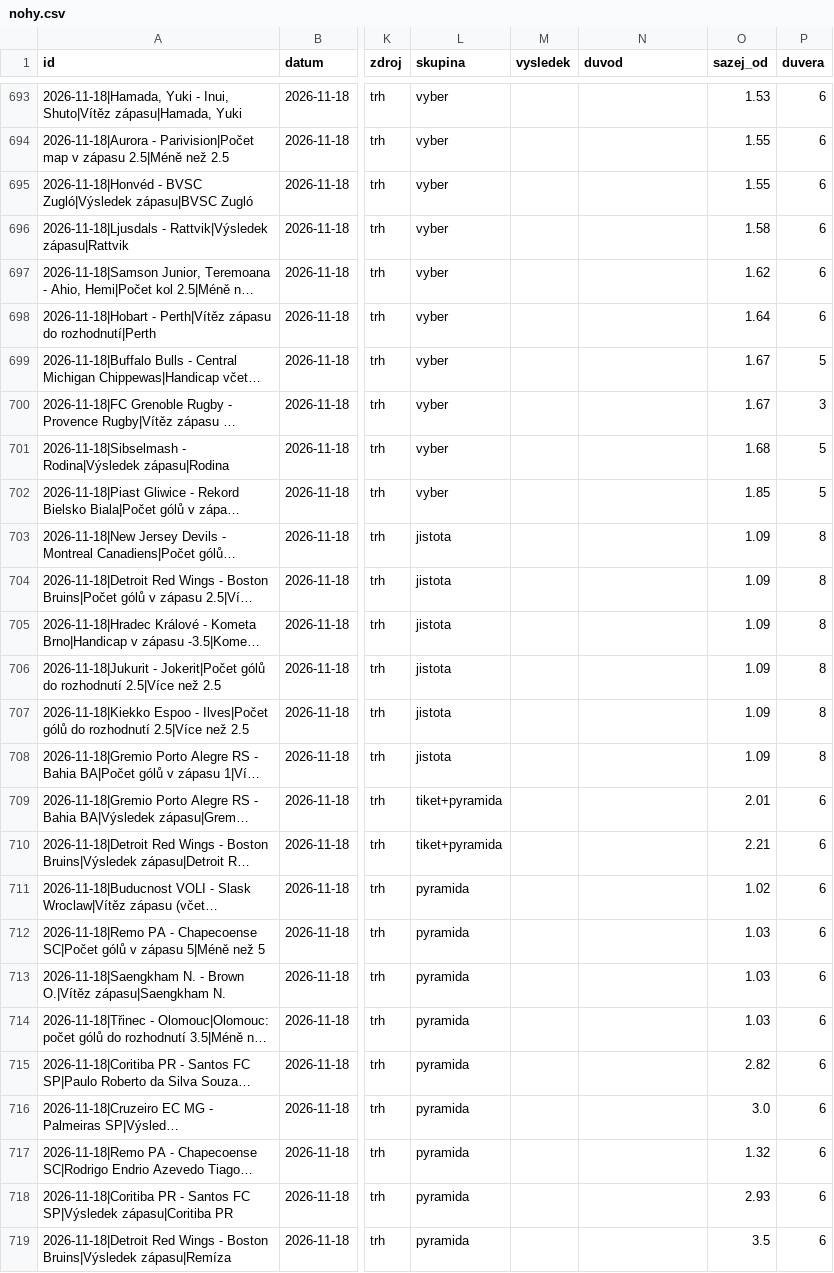
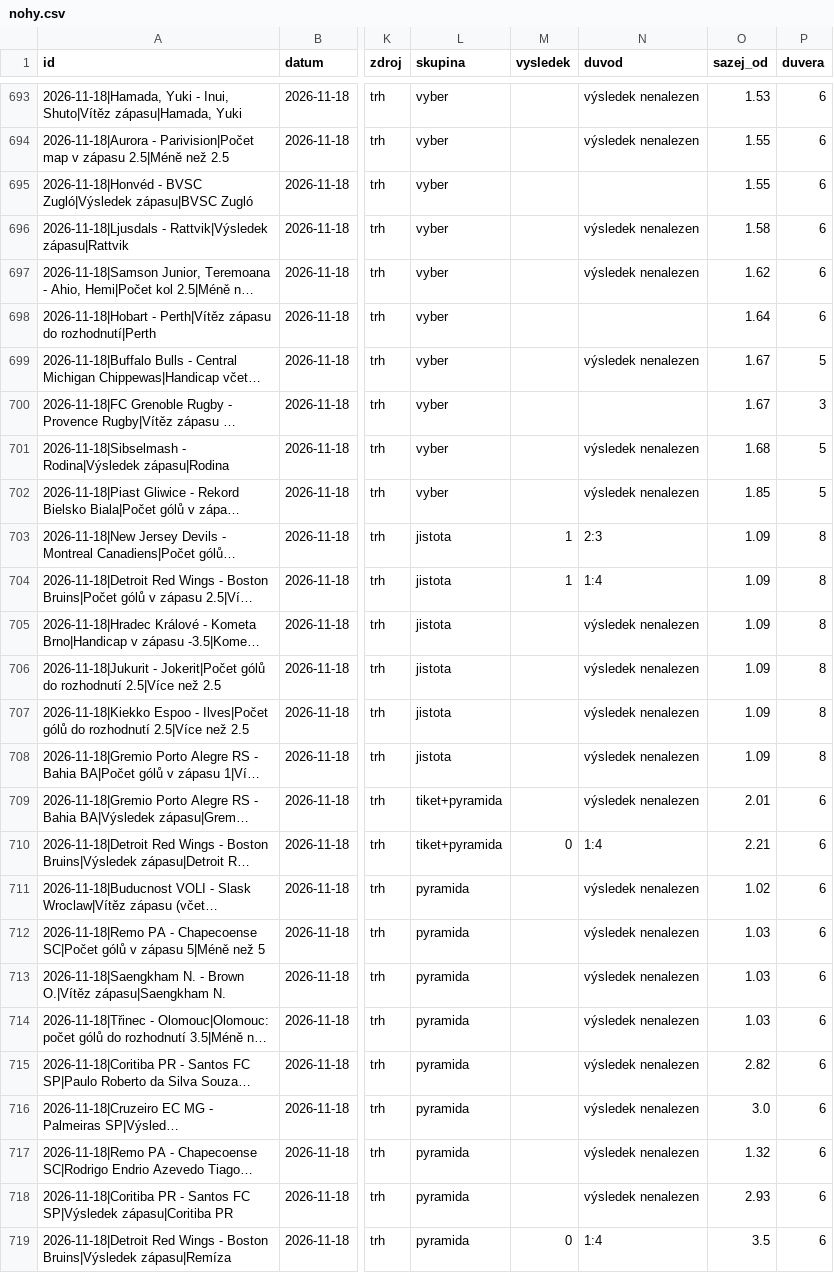
Before and after one commit to Archinek/TipovaciBot, a CSV file: data/nohy.csv, drawn as a sheet; only a part is shown, gaps mark what is left out; long unchanged cells end in …; the diff covers the shown part only; the diff names each change by its address in the sheet, - before the commit and + after, or states it on an @@ line.

```diff
--- a/data/nohy.csv
+++ b/data/nohy.csv
-N693:N694 (duvod): (empty)
+N693:N694 (duvod): výsledek nenalezen
-N696:N697 (duvod): (empty)
+N696:N697 (duvod): výsledek nenalezen
-N699 (duvod): (empty)
+N699 (duvod): výsledek nenalezen
-N701:N702 (duvod): (empty)
+N701:N702 (duvod): výsledek nenalezen
-M703:M704 (vysledek): (empty)
+M703:M704 (vysledek): 1
-N703 (duvod): (empty)
+N703 (duvod): 2:3
-N704 (duvod): (empty)
+N704 (duvod): 1:4
-N705:N709 (duvod): (empty)
+N705:N709 (duvod): výsledek nenalezen
-M710 (vysledek): (empty)
+M710 (vysledek): 0
-N710 (duvod): (empty)
+N710 (duvod): 1:4
-N711:N718 (duvod): (empty)
+N711:N718 (duvod): výsledek nenalezen
-M719 (vysledek): (empty)
+M719 (vysledek): 0
-N719 (duvod): (empty)
+N719 (duvod): 1:4
```
Also changed, not shown: 41 edited cells elsewhere in this file, 7 other files.
